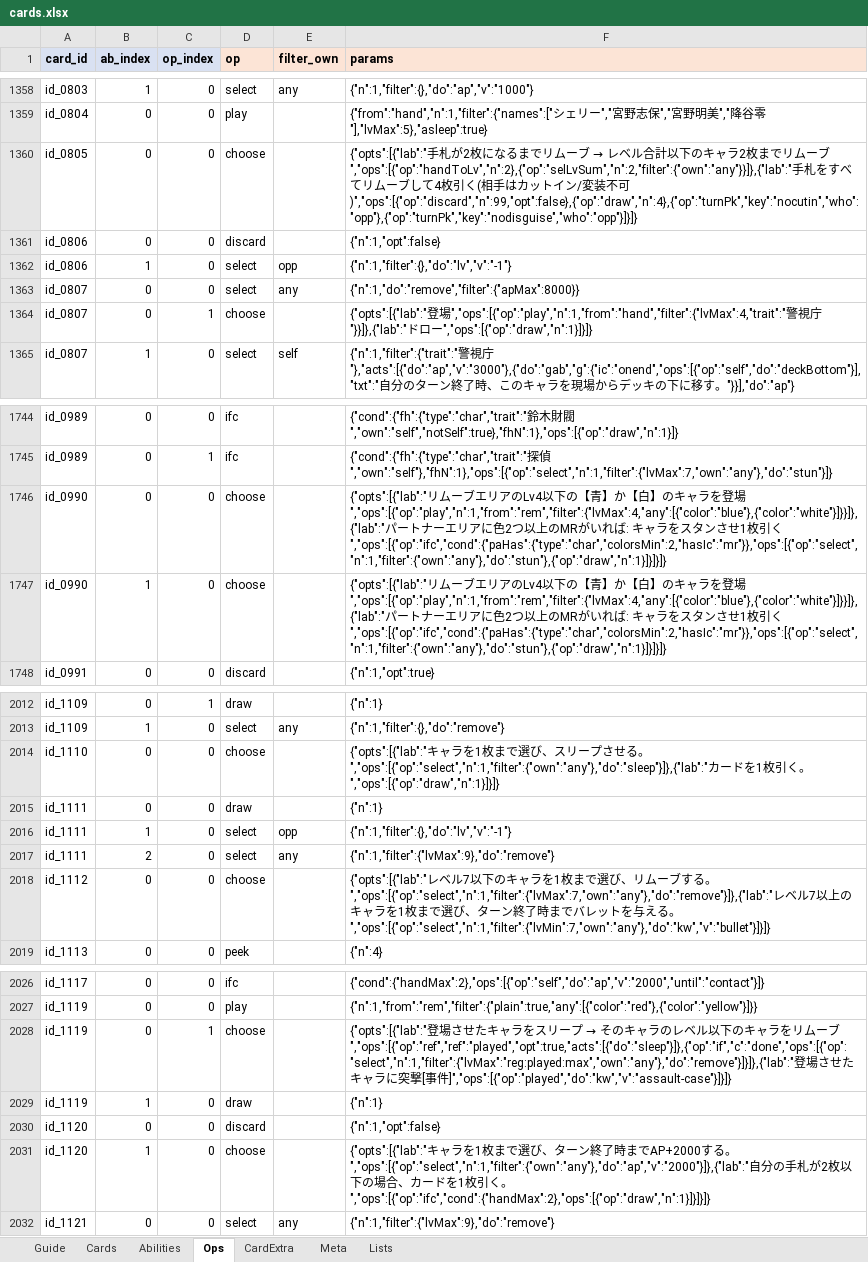
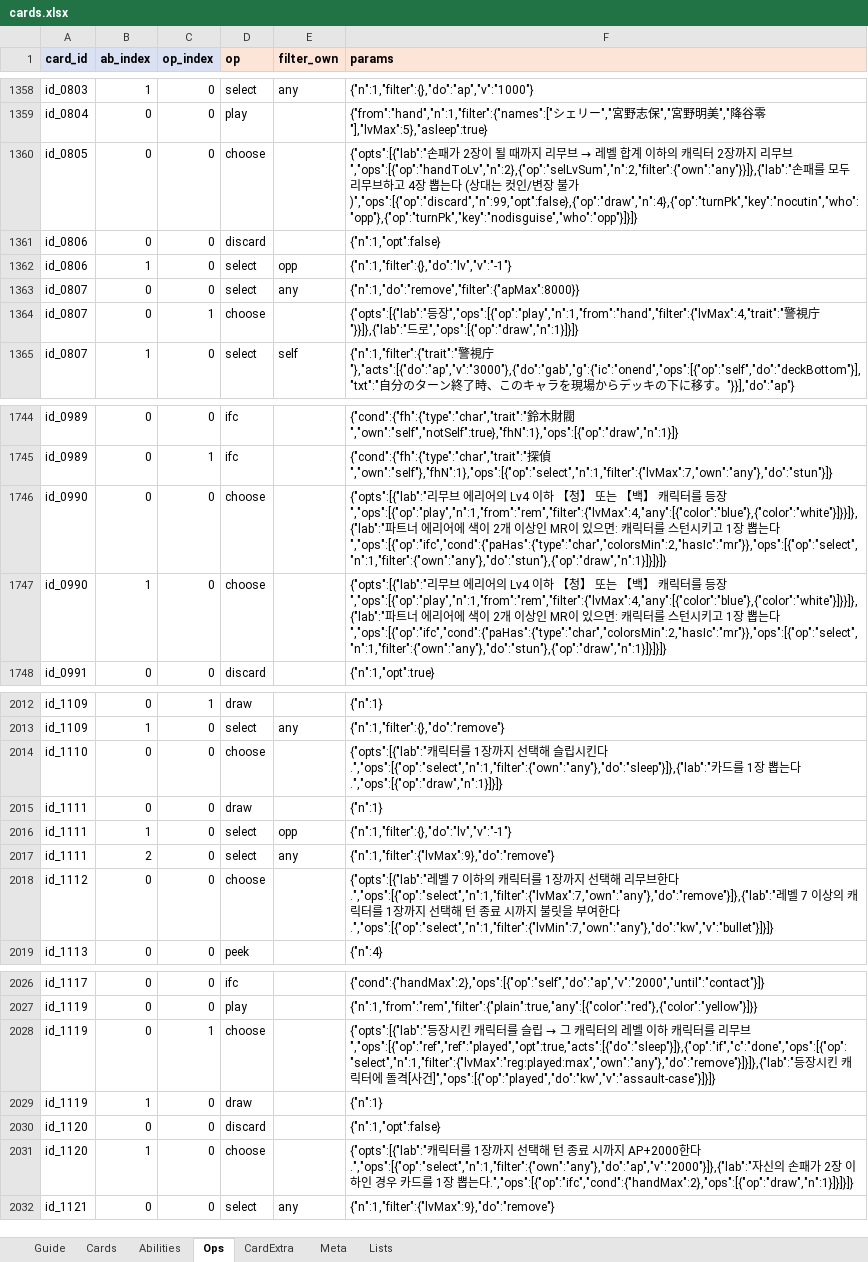
Before and after one commit to lcchun18-crypto/conanTCG, an Excel workbook: data/cards.xlsx, sheet Ops, drawn as a sheet; only a part is shown, gaps mark what is left out; values as stored, in another font and other column widths than the file's, no borders; the diff covers the shown part only; the diff names each change by its address in the sheet, - before the commit and + after, or states it on an @@ line.

```diff
--- a/data/cards.xlsx (sheet Ops)
+++ b/data/cards.xlsx (sheet Ops)
@@ F1360 (params): {"opts":[{"lab":"手札が2枚になるまでリムーブ → レベル合計以下のキャラ2枚までリムーブ","ops":[{"op":"handToLv","n":2},{"op":"selLvSum","n":2,"filter":{"own":"any"}}]},{"lab":"手札をすべてリムーブして4枚引く(相手はカットイン/変装不可)","ops":[{"op":"discard","n":99,"opt":false},{"op":"draw","n":4},{"op":"turnPk","key":"nocutin","who":"opp"},{"op":"turnPk","key":"nodisguise","who":"opp"}]}]} → {"opts":[{"lab":"손패가 2장이 될 때까지 리무브 → 레벨 합계 이하의 캐릭터 2장까지 리무브","ops":[{"op":"handToLv","n":2},{"op":"selLvSum","n":2,"filter":{"own":"any"}}]},{"lab":"손패를 모두 리무브하고 4장 뽑는다 (상대는 컷인/변장 불가)","ops":[{"op":"discard","n":99,"opt":false},{"op":"draw","n":4},{"op":"turnPk","key":"nocutin","who":"opp"},{"op":"turnPk","key":"nodisguise","who":"opp"}]}]} @@
-F1364 (params): {"opts":[{"lab":"登場","ops":[{"op":"play","n":1,"from":"hand","filter":{"lvMax":4,"trait":"警視庁"}}]},{"lab":"ドロー","ops":[{"op":"draw","n":1}]}]}
+F1364 (params): {"opts":[{"lab":"등장","ops":[{"op":"play","n":1,"from":"hand","filter":{"lvMax":4,"trait":"警視庁"}}]},{"lab":"드로","ops":[{"op":"draw","n":1}]}]}
-F1746:F1747 (params): {"opts":[{"lab":"リムーブエリアのLv4以下の【青】か【白】のキャラを登場","ops":[{"op":"play","n":1,"from":"rem","filter":{"lvMax":4,"any":[{"color":"blue"},{"color":"white"}]}}]},{"lab":"パートナーエリアに色2つ以上のMRがいれば: キャラをスタンさせ1枚引く","ops":[{"op":"ifc","cond":{"paHas":{"type":"char","colorsMin":2,"hasIc":"mr"}},"ops":[{"op":"select","n":1,"filter":{"own":"any"},"do":"stun"},{"op":"draw","n":1}]}]}]}
+F1746:F1747 (params): {"opts":[{"lab":"리무브 에리어의 Lv4 이하 【청】 또는 【백】 캐릭터를 등장","ops":[{"op":"play","n":1,"from":"rem","filter":{"lvMax":4,"any":[{"color":"blue"},{"color":"white"}]}}]},{"lab":"파트너 에리어에 색이 2개 이상인 MR이 있으면: 캐릭터를 스턴시키고 1장 뽑는다","ops":[{"op":"ifc","cond":{"paHas":{"type":"char","colorsMin":2,"hasIc":"mr"}},"ops":[{"op":"select","n":1,"filter":{"own":"any"},"do":"stun"},{"op":"draw","n":1}]}]}]}
-F2014 (params): {"opts":[{"lab":"キャラを1枚まで選び、スリープさせる。","ops":[{"op":"select","n":1,"filter":{"own":"any"},"do":"sleep"}]},{"lab":"カードを1枚引く。","ops":[{"op":"draw","n":1}]}]}
+F2014 (params): {"opts":[{"lab":"캐릭터를 1장까지 선택해 슬립시킨다.","ops":[{"op":"select","n":1,"filter":{"own":"any"},"do":"sleep"}]},{"lab":"카드를 1장 뽑는다.","ops":[{"op":"draw","n":1}]}]}
-F2018 (params): {"opts":[{"lab":"レベル7以下のキャラを1枚まで選び、リムーブする。","ops":[{"op":"select","n":1,"filter":{"lvMax":7,"own":"any"},"do":"remove"}]},{"lab":"レベル7以上のキャラを1枚まで選び、ターン終了時までバレットを与える。","ops":[{"op":"select","n":1,"filter":{"lvMin":7,"own":"any"},"do":"kw","v":"bullet"}]}]}
+F2018 (params): {"opts":[{"lab":"레벨 7 이하의 캐릭터를 1장까지 선택해 리무브한다.","ops":[{"op":"select","n":1,"filter":{"lvMax":7,"own":"any"},"do":"remove"}]},{"lab":"레벨 7 이상의 캐릭터를 1장까지 선택해 턴 종료 시까지 불릿을 부여한다.","ops":[{"op":"select","n":1,"filter":{"lvMin":7,"own":"any"},"do":"kw","v":"bullet"}]}]}
@@ F2028 (params): {"opts":[{"lab":"登場させたキャラをスリープ → そのキャラのレベル以下のキャラをリムーブ","ops":[{"op":"ref","ref":"played","opt":true,"acts":[{"do":"sleep"}]},{"op":"if","c":"done","ops":[{"op":"select","n":1,"filter":{"lvMax":"reg:played:max","own":"any"},"do":"remove"}]}]},{"lab":"登場させたキャラに突撃[事件]","ops":[{"op":"played","do":"kw","v":"assault-case"}]}]} → {"opts":[{"lab":"등장시킨 캐릭터를 슬립 → 그 캐릭터의 레벨 이하 캐릭터를 리무브","ops":[{"op":"ref","ref":"played","opt":true,"acts":[{"do":"sleep"}]},{"op":"if","c":"done","ops":[{"op":"select","n":1,"filter":{"lvMax":"reg:played:max","own":"any"},"do":"remove"}]}]},{"lab":"등장시킨 캐릭터에 돌격[사건]","ops":[{"op":"played","do":"kw","v":"assault-case"}]}]} @@
-F2031 (params): {"opts":[{"lab":"キャラを1枚まで選び、ターン終了時までAP+2000する。","ops":[{"op":"select","n":1,"filter":{"own":"any"},"do":"ap","v":"2000"}]},{"lab":"自分の手札が2枚以下の場合、カードを1枚引く。","ops":[{"op":"ifc","cond":{"handMax":2},"ops":[{"op":"draw","n":1}]}]}]}
+F2031 (params): {"opts":[{"lab":"캐릭터를 1장까지 선택해 턴 종료 시까지 AP+2000한다.","ops":[{"op":"select","n":1,"filter":{"own":"any"},"do":"ap","v":"2000"}]},{"lab":"자신의 손패가 2장 이하인 경우 카드를 1장 뽑는다.","ops":[{"op":"ifc","cond":{"handMax":2},"ops":[{"op":"draw","n":1}]}]}]}
```
Also changed, not shown: 30 edited cells elsewhere in this sheet, 6 other files.
